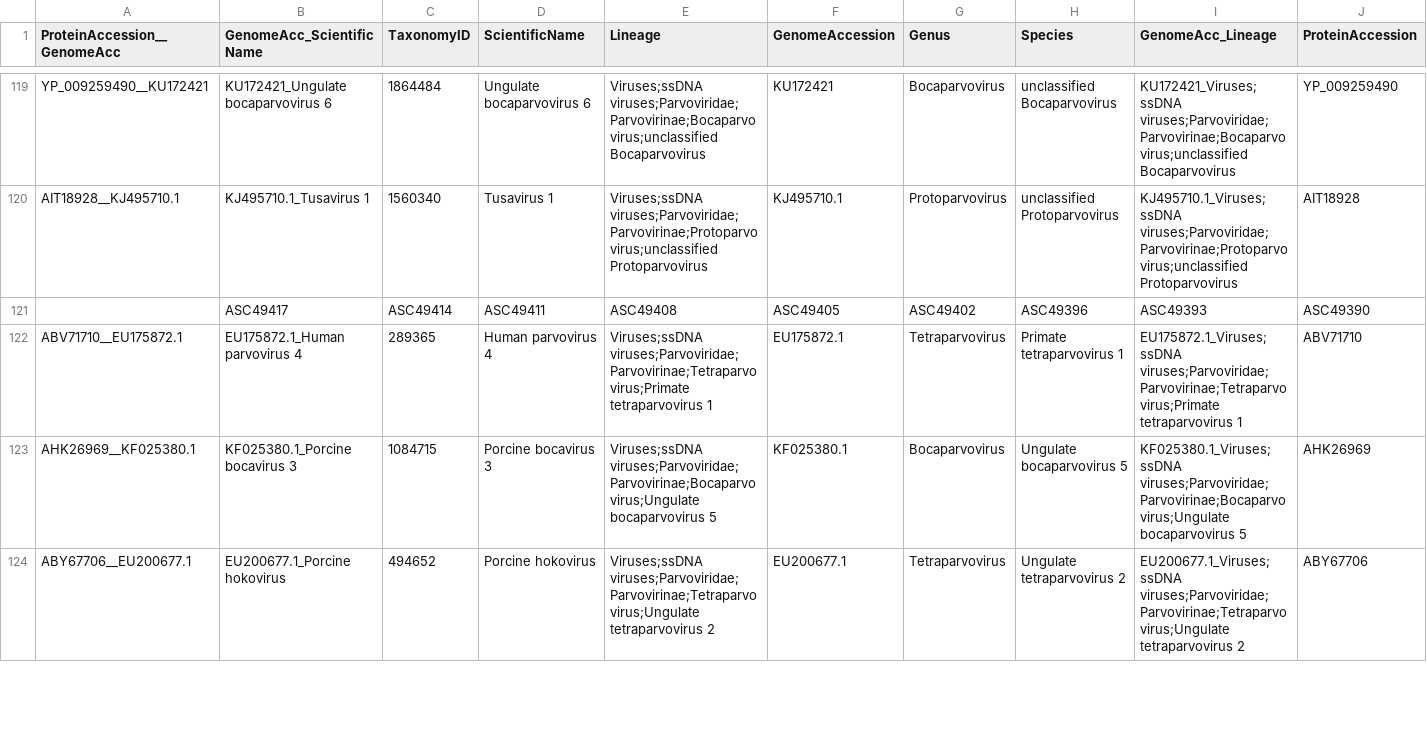
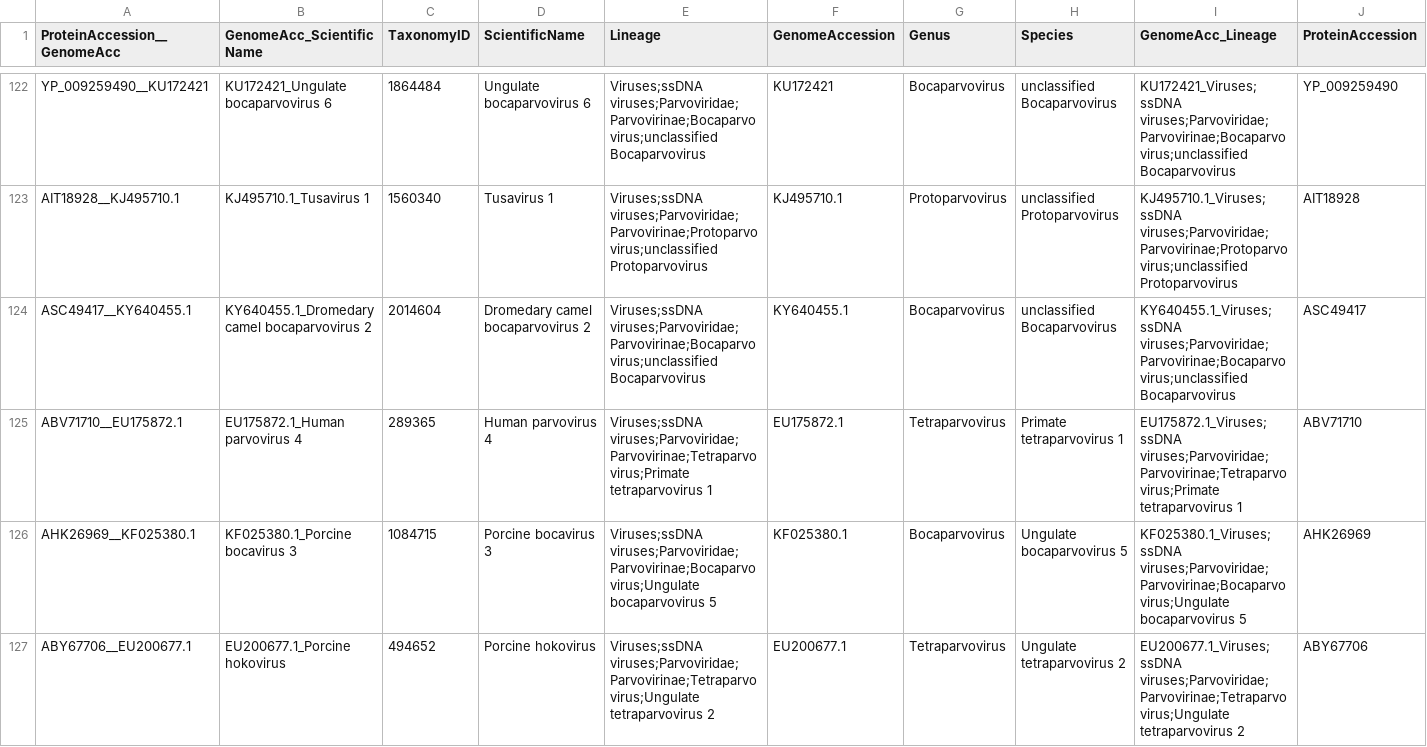
Before and after one commit to anilthanki/ViCTreeView, a TSV file: data/Parvovirinae_label.tsv, drawn as a sheet; only a part is shown, gaps mark what is left out; removed rows and columns are numbered as before the commit, all else as after; rows hold the shown columns only; the diff covers the shown part only; the diff names each change by its address in the sheet, - before the commit and + after, or states it on an @@ line.

```diff
--- a/data/Parvovirinae_label.tsv
+++ b/data/Parvovirinae_label.tsv
-row 121:  | ASC49417 | ASC49414 | ASC49411 | ASC49408 | ASC49405 | ASC49402 | ASC49396 | ASC49393 | ASC49390
+row 124: ASC49417__KY640455.1 | KY640455.1_Dromedary camel bocaparvovirus 2 | 2014604 | Dromedary camel bocaparvovirus 2 | Viruses;ssDNA viruses;Parvoviridae;Parvovirinae;Bocaparvovirus;unclassified Bocaparvovirus | KY640455.1 | Bocaparvovirus | unclassified Bocaparvovirus | KY640455.1_Viruses;ssDNA viruses;Parvoviridae;Parvovirinae;Bocaparvovirus;unclassified Bocaparvovirus | ASC49417
```
Also changed, not shown: 6 added rows, 4 removed rows and 10 edited cells elsewhere in this file, data/Parvovirinae.csv, 1 other file.
